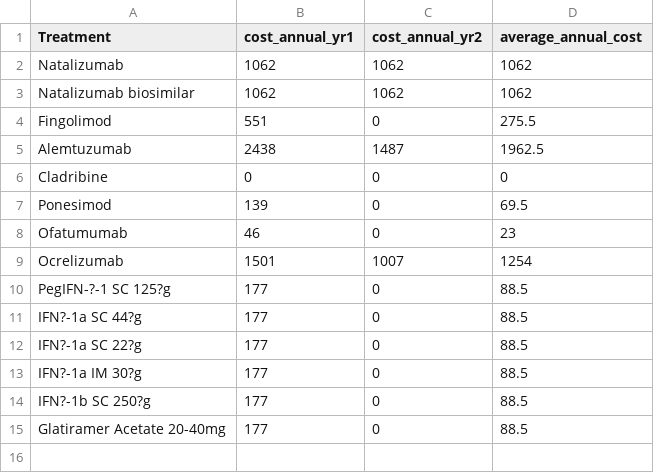
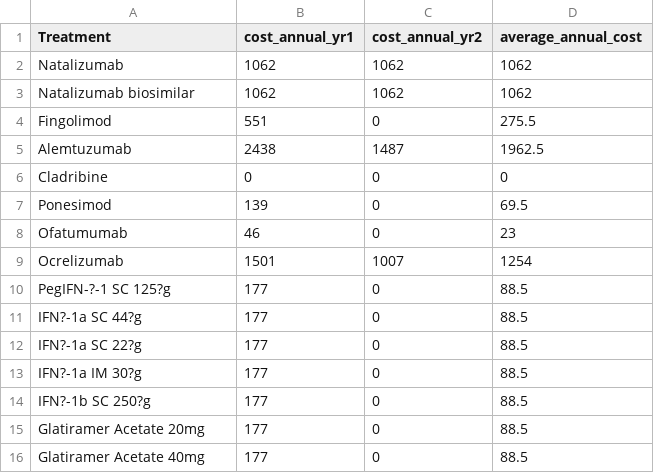
Before and after one commit to daysNmake/msdes, a CSV file: data/df_c_drugs_admin.csv, drawn as a sheet.

```diff
--- a/data/df_c_drugs_admin.csv
+++ b/data/df_c_drugs_admin.csv
@@ -14,2 +14,3 @@ IFN?-1a IM 30?g,177,0,88.5
 IFN?-1b SC 250?g,177,0,88.5
-Glatiramer Acetate 20-40mg,177,0,88.5
+Glatiramer Acetate 20mg,177,0,88.5
+Glatiramer Acetate 40mg,177,0,88.5
```
Also changed, not shown: data/df_c_drugs.csv, data/df_c_monitoring.csv.
